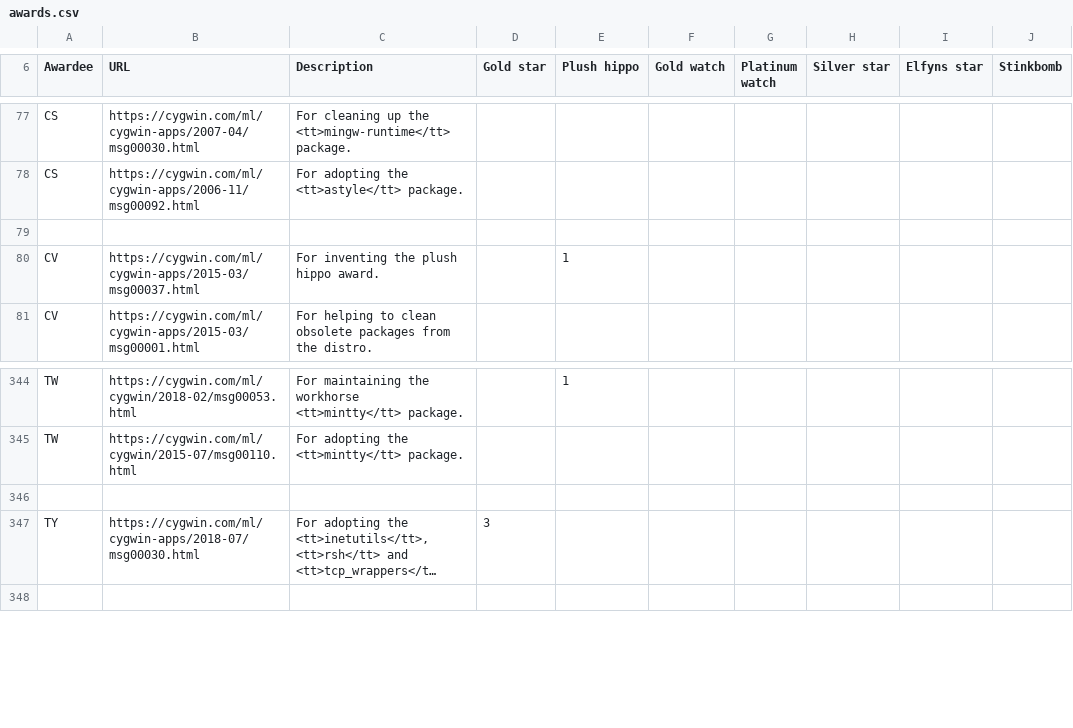
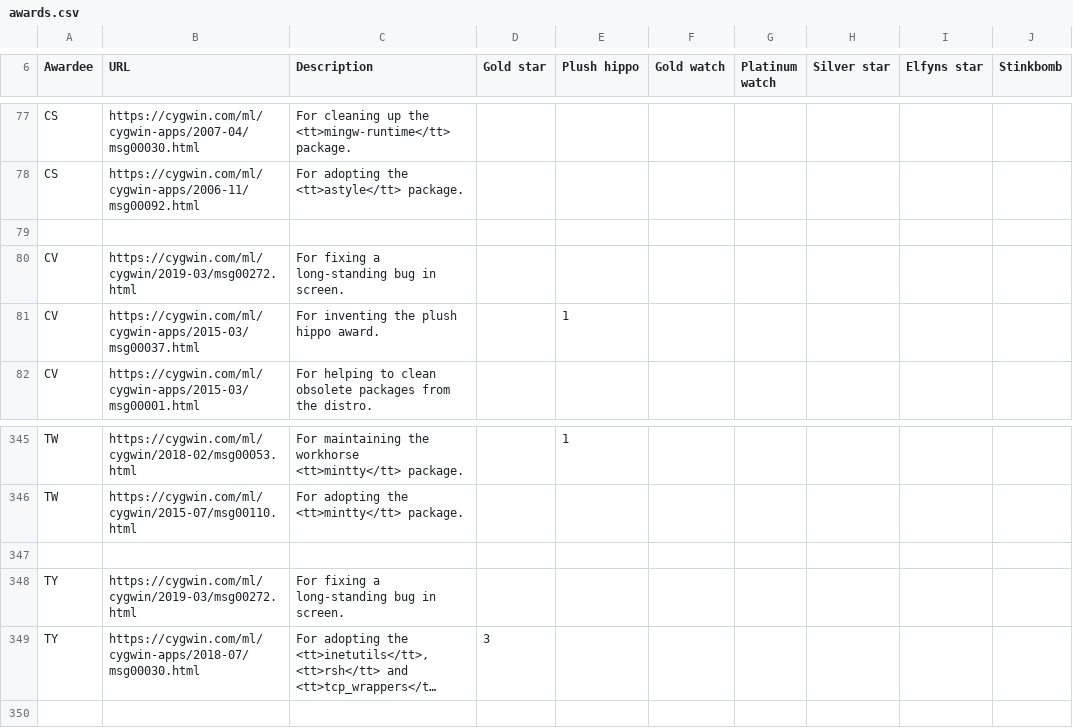
Before and after one commit to jhauga/cygwin-htdocs, a CSV file: goldstars/src/awards.csv, drawn as a sheet; only a part is shown, gaps mark what is left out; long unchanged cells end in …; the diff names each change by its address in the sheet, - before the commit and + after, or states it on an @@ line.

Commit message:
gold stars for Corinna and Takashi

```diff
--- a/goldstars/src/awards.csv
+++ b/goldstars/src/awards.csv
+row 80: CV | https://cygwin.com/ml/cygwin/2019-03/msg00272.html | For fixing a long-standing bug in screen.
+row 348: TY | https://cygwin.com/ml/cygwin/2019-03/msg00272.html | For fixing a long-standing bug in screen.
```
Also changed, not shown: 1 other file.
